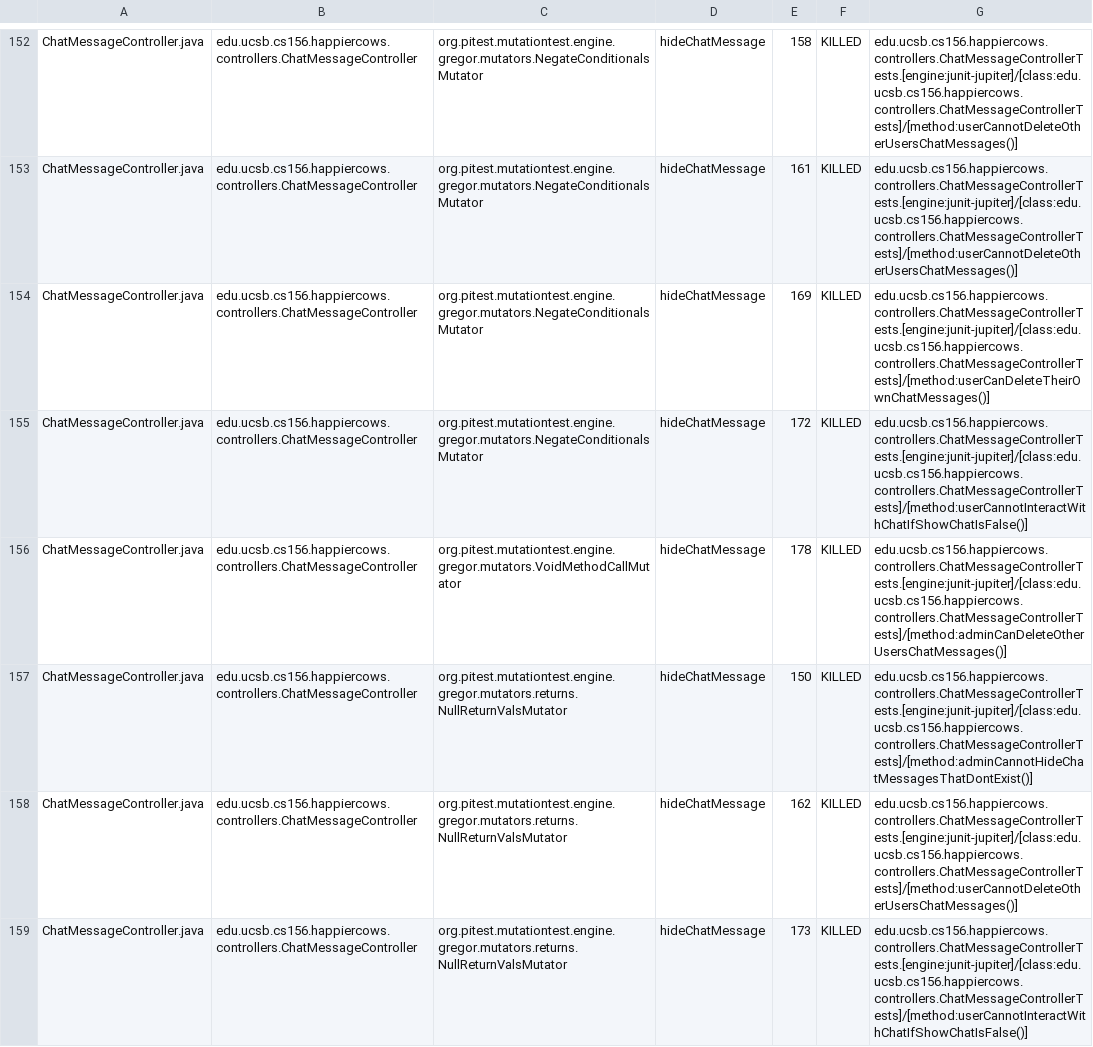
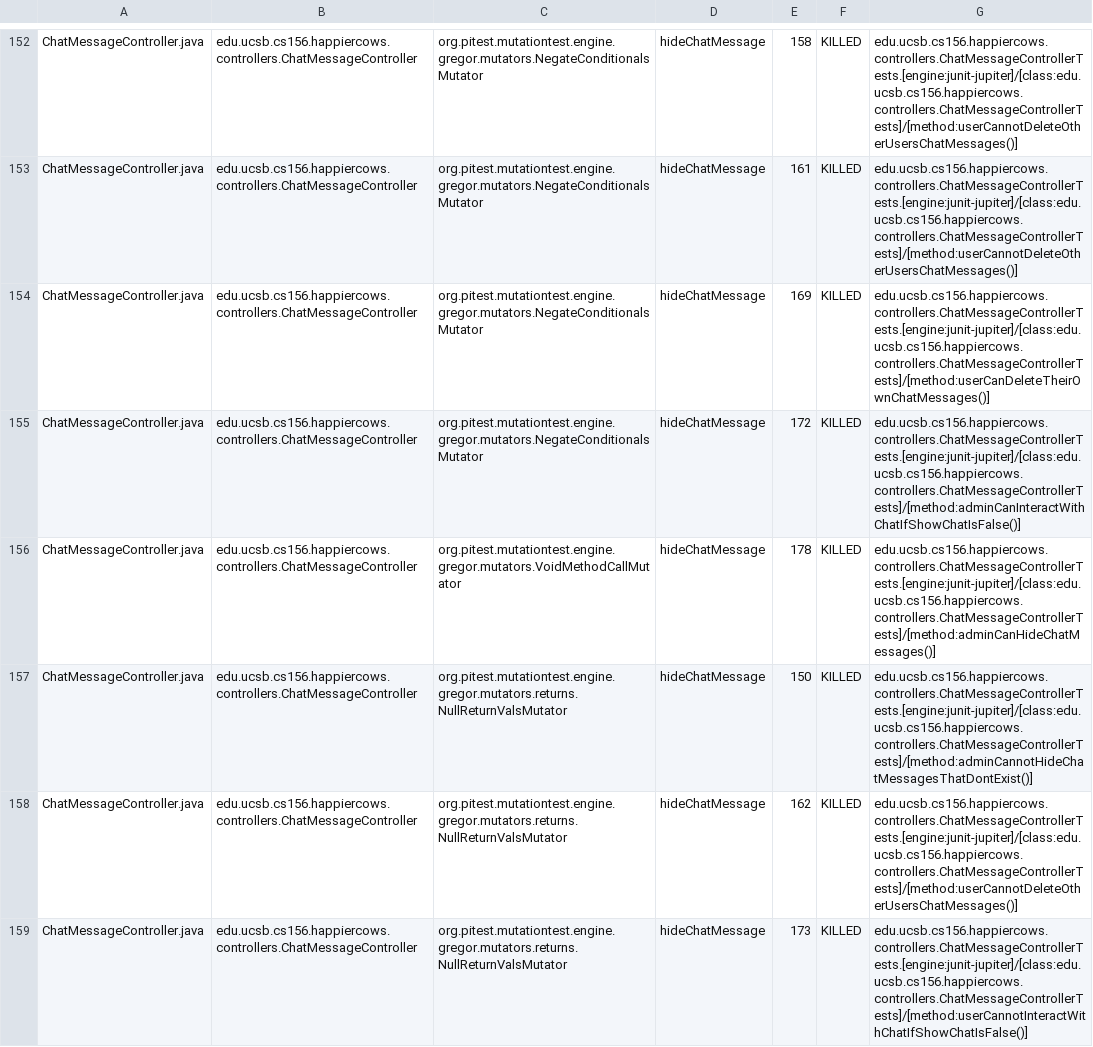
Before and after one commit to ucsb-cs156-s26/proj-happycows-s26-16, a CSV file: prs/59/pitest/mutations.csv, drawn as a sheet; only a part is shown, gaps mark what is left out; the diff covers the shown part only.

Commit message:
Deploying to gh-pages from @ ucsb-cs156-s26/proj-happycows-s26-16@ed7ad121eef4384dfe4968dc7f0adcbb9e75c211 🚀

```diff
--- a/prs/59/pitest/mutations.csv
+++ b/prs/59/pitest/mutations.csv
@@ -154,4 +154,4 @@ ChatMessageController.java,edu.ucsb.cs156.happiercows.controllers.ChatMessageCon
 ChatMessageController.java,edu.ucsb.cs156.happiercows.controllers.ChatMessageController,org.pitest.mutationtest.engine.gregor.mutators.NegateConditionalsMutator,hideChatMessage,169,KILLED,edu.ucsb.cs156.happiercows.controllers.ChatMessageControllerTests.[engine:junit-jupiter]/[class:edu.ucsb.cs156.happiercows.controllers.ChatMessageControllerTests]/[method:userCanDeleteTheirOwnChatMessages()]
-ChatMessageController.java,edu.ucsb.cs156.happiercows.controllers.ChatMessageController,org.pitest.mutationtest.engine.gregor.mutators.NegateConditionalsMutator,hideChatMessage,172,KILLED,edu.ucsb.cs156.happiercows.controllers.ChatMessageControllerTests.[engine:junit-jupiter]/[class:edu.ucsb.cs156.happiercows.controllers.ChatMessageControllerTests]/[method:userCannotInteractWithChatIfShowChatIsFalse()]
-ChatMessageController.java,edu.ucsb.cs156.happiercows.controllers.ChatMessageController,org.pitest.mutationtest.engine.gregor.mutators.VoidMethodCallMutator,hideChatMessage,178,KILLED,edu.ucsb.cs156.happiercows.controllers.ChatMessageControllerTests.[engine:junit-jupiter]/[class:edu.ucsb.cs156.happiercows.controllers.ChatMessageControllerTests]/[method:adminCanDeleteOtherUsersChatMessages()]
+ChatMessageController.java,edu.ucsb.cs156.happiercows.controllers.ChatMessageController,org.pitest.mutationtest.engine.gregor.mutators.NegateConditionalsMutator,hideChatMessage,172,KILLED,edu.ucsb.cs156.happiercows.controllers.ChatMessageControllerTests.[engine:junit-jupiter]/[class:edu.ucsb.cs156.happiercows.controllers.ChatMessageControllerTests]/[method:adminCanInteractWithChatIfShowChatIsFalse()]
+ChatMessageController.java,edu.ucsb.cs156.happiercows.controllers.ChatMessageController,org.pitest.mutationtest.engine.gregor.mutators.VoidMethodCallMutator,hideChatMessage,178,KILLED,edu.ucsb.cs156.happiercows.controllers.ChatMessageControllerTests.[engine:junit-jupiter]/[class:edu.ucsb.cs156.happiercows.controllers.ChatMessageControllerTests]/[method:adminCanHideChatMessages()]
 ChatMessageController.java,edu.ucsb.cs156.happiercows.controllers.ChatMessageController,org.pitest.mutationtest.engine.gregor.mutators.returns.NullReturnValsMutator,hideChatMessage,150,KILLED,edu.ucsb.cs156.happiercows.controllers.ChatMessageControllerTests.[engine:junit-jupiter]/[class:edu.ucsb.cs156.happiercows.controllers.ChatMessageControllerTests]/[method:adminCannotHideChatMessagesThatDontExist()]
```
Also changed, not shown: 16 edited cells elsewhere in this file, 55 other files.
